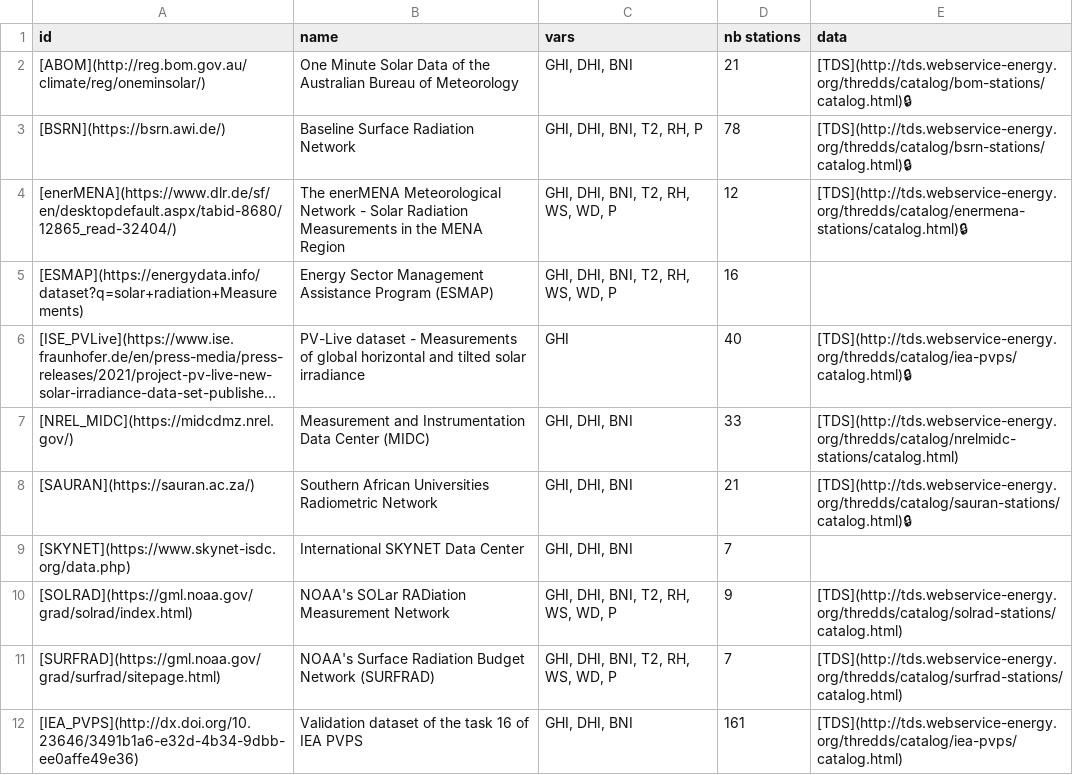
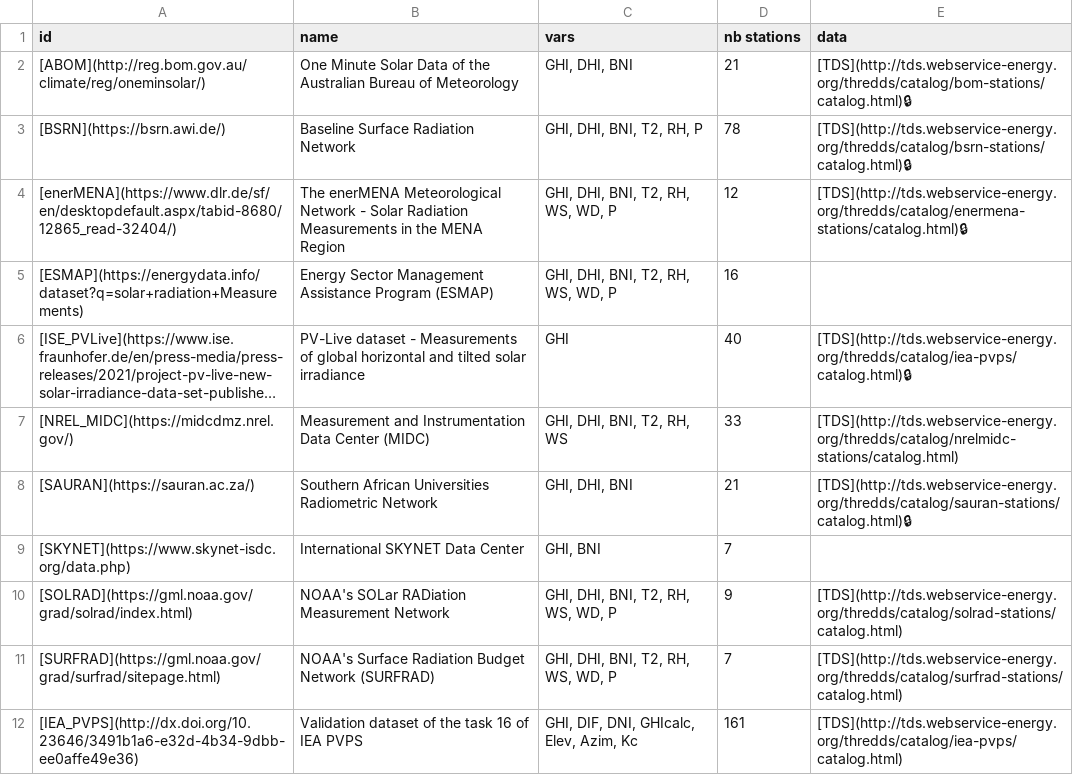
Before and after one commit to jcumbicosr/libinsitu, a CSV file: docs/source/networks.csv, drawn as a sheet; long unchanged cells end in …; the diff names each change by its address in the sheet, - before the commit and + after, or states it on an @@ line.

Commit message:
Updated meta data.

```diff
--- a/docs/source/networks.csv
+++ b/docs/source/networks.csv
-C7 (vars): GHI, DHI, BNI
+C7 (vars): GHI, DHI, BNI, T2, RH, WS
-C9 (vars): GHI, DHI, BNI
+C9 (vars): GHI, BNI
-C12 (vars): GHI, DHI, BNI
+C12 (vars): GHI, DIF, DNI, GHIcalc, Elev, Azim, Kc
```
Also changed, not shown: 4 other files.
